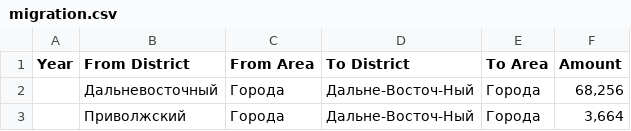
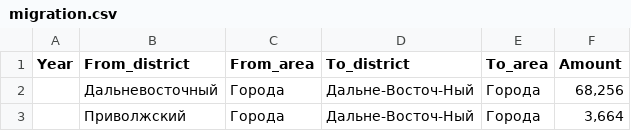
Before and after one commit to illus0r/test, a CSV file: migration.csv, drawn as a sheet; only a part is shown.

Commit message:
Update migration.csv

```diff
--- a/migration.csv
+++ b/migration.csv
@@ -1,2 +1,2 @@
-Year,From District,From Area,To District,To Area,Amount
+Year,From_district,From_area,To_district,To_area,Amount
 ,Дальневосточный,Города,Дальне-Восточ-Ный,Города,"68,256"
```
